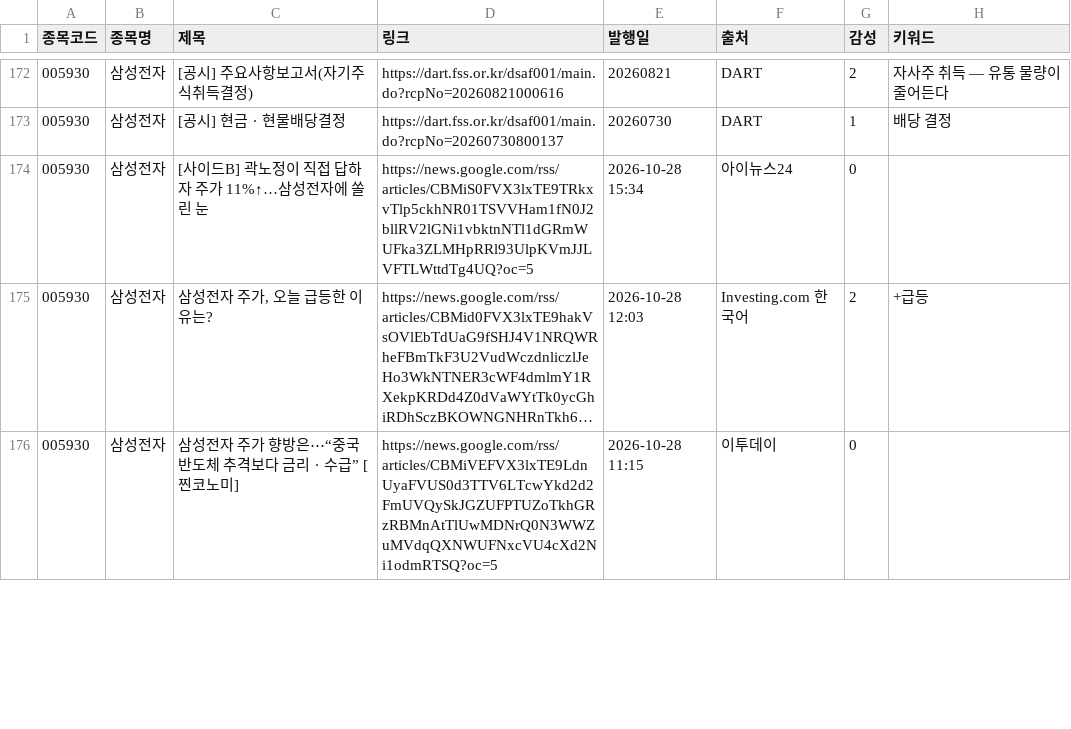
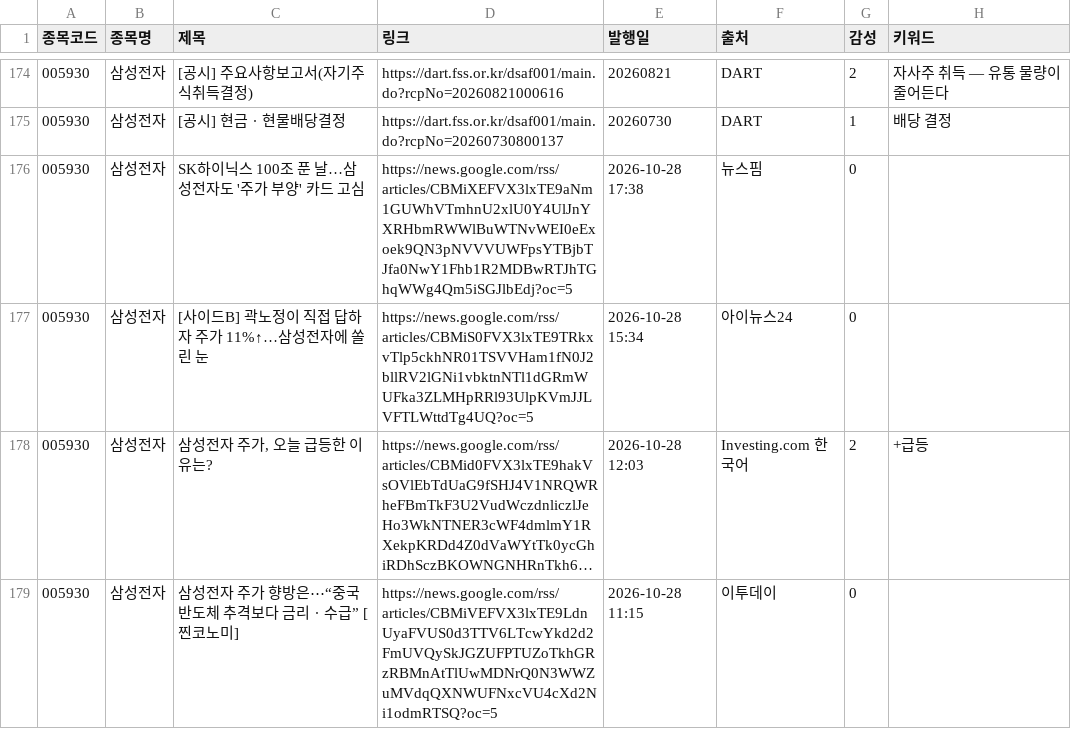
Before and after one commit to sunbmj4119-cmd/rich, a CSV file: data/news.csv, drawn as a sheet; only a part is shown, gaps mark what is left out; long unchanged cells end in …; the diff covers the shown part only.

```diff
--- a/data/news.csv
+++ b/data/news.csv
@@ -173,2 +175,3 @@
 005930,삼성전자,[공시] 현금ㆍ현물배당결정,https://dart.fss.or.kr/dsaf001/main.do?rcpNo=20260730800137,20260730,DART,1,배당 결정
+005930,삼성전자,SK하이닉스 100조 푼 날…삼성전자도 '주가 부양' 카드 고심,https://news.google.com/rss/articles/CBMiXEFVX3lxTE9aNm1GUWhVTmhnU2xlU0Y4UlJnYXRHbmRWWlBuWTNvWEI0eExoek9QN3pNVVVUWFpsYTBjbTJfa0NwY1Fhb1R2MDBwRTJhTGhqWWg4Qm5iSGJlbEdj?oc=5,2026-10-28 17:38,뉴스핌,0,
 005930,삼성전자,[사이드B] 곽노정이 직접 답하자 주가 11%↑…삼성전자에 쏠린 눈,https://news.google.com/rss/articles/CBMiS0FVX3lxTE9TRkxvTlp5ckhNR01TSVVHam1fN0J2bllRV2lGNi1vbktnNTl1dGRmWUFka3ZLMHpRRl93UlpKVmJJLVFTLWttdTg4UQ?oc=5,2026-10-28 15:34,아이뉴스24,0,
```
Also changed, not shown: 9 added rows, 1 removed row, 2 moved rows and 13 edited cells elsewhere in this file, data/shorts.csv, 12 other files.
